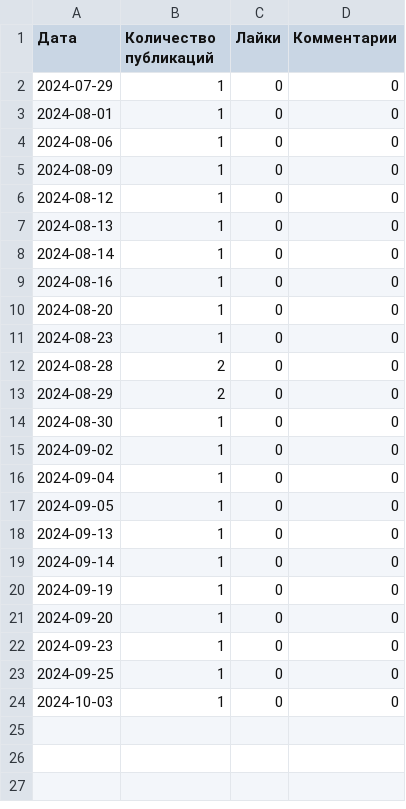
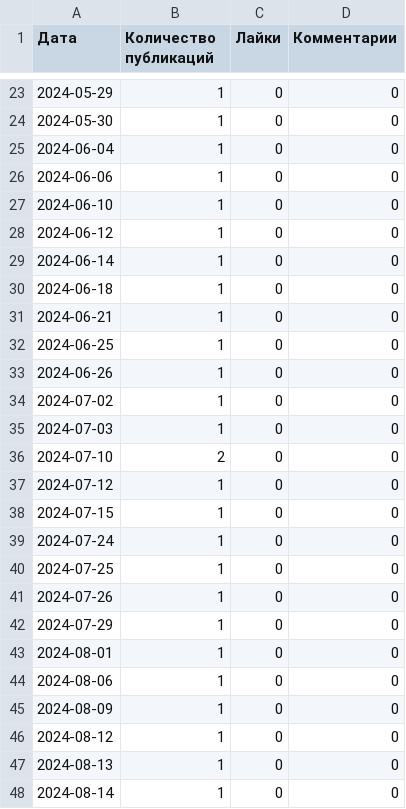
Before and after one commit to user1177-ux/ko_instagram_data, a CSV file: instagram_posts_data.csv, drawn as a sheet; only a part is shown, gaps mark what is left out; the shorter side is filled out with more unchanged rows; the diff covers the shown part only; the diff names each change by its address in the sheet, - before the commit and + after, or states it on an @@ line.

```diff
--- a/instagram_posts_data.csv
+++ b/instagram_posts_data.csv
+row 23: 2024-05-29 | 1 | 0 | 0
+row 24: 2024-05-30 | 1 | 0 | 0
+row 25: 2024-06-04 | 1 | 0 | 0
+row 26: 2024-06-06 | 1 | 0 | 0
+row 27: 2024-06-10 | 1 | 0 | 0
+row 28: 2024-06-12 | 1 | 0 | 0
+row 29: 2024-06-14 | 1 | 0 | 0
+row 30: 2024-06-18 | 1 | 0 | 0
+row 31: 2024-06-21 | 1 | 0 | 0
+row 32: 2024-06-25 | 1 | 0 | 0
+row 33: 2024-06-26 | 1 | 0 | 0
+row 34: 2024-07-02 | 1 | 0 | 0
+row 35: 2024-07-03 | 1 | 0 | 0
+row 36: 2024-07-10 | 2 | 0 | 0
+row 37: 2024-07-12 | 1 | 0 | 0
+row 38: 2024-07-15 | 1 | 0 | 0
+row 39: 2024-07-24 | 1 | 0 | 0
+row 40: 2024-07-25 | 1 | 0 | 0
+row 41: 2024-07-26 | 1 | 0 | 0
```
Also changed, not shown: 21 added rows elsewhere in this file.
